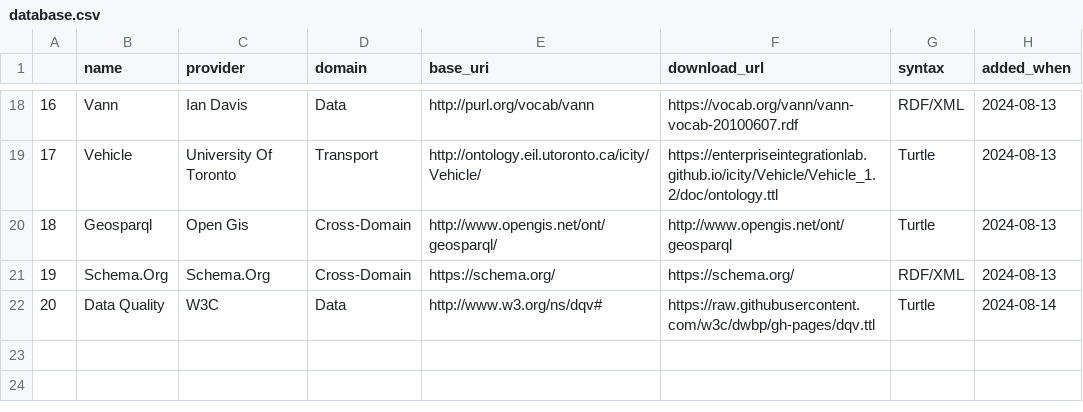
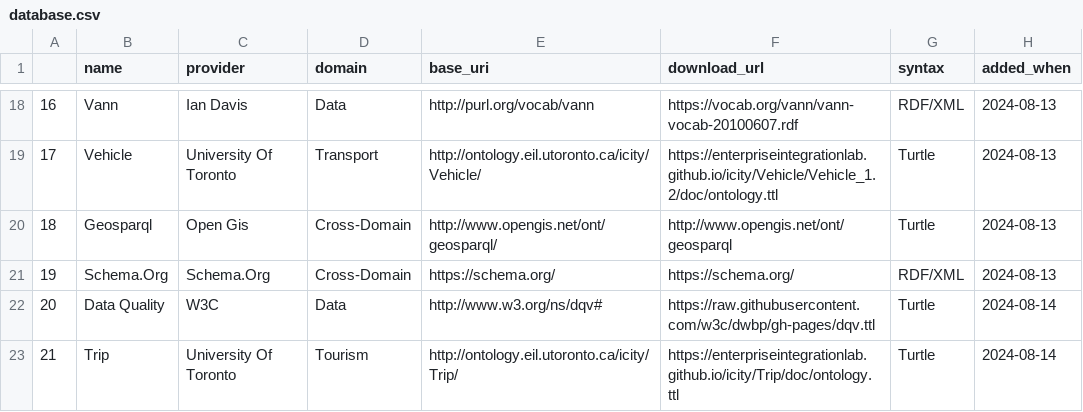
Before and after one commit to EonaX/ontology-visual-tool, a CSV file: data/database.csv, drawn as a sheet; only a part is shown, gaps mark what is left out; the diff names each change by its address in the sheet, - before the commit and + after, or states it on an @@ line.

```diff
--- a/data/database.csv
+++ b/data/database.csv
+row 23: 21 | Trip | University Of Toronto | Tourism | http://ontology.eil.utoronto.ca/icity/Trip/ | https://enterpriseintegrationlab.github.io/icity/Trip/doc/ontology.ttl | Turtle | 2024-08-14
```
Also changed, not shown: 5 other files.
